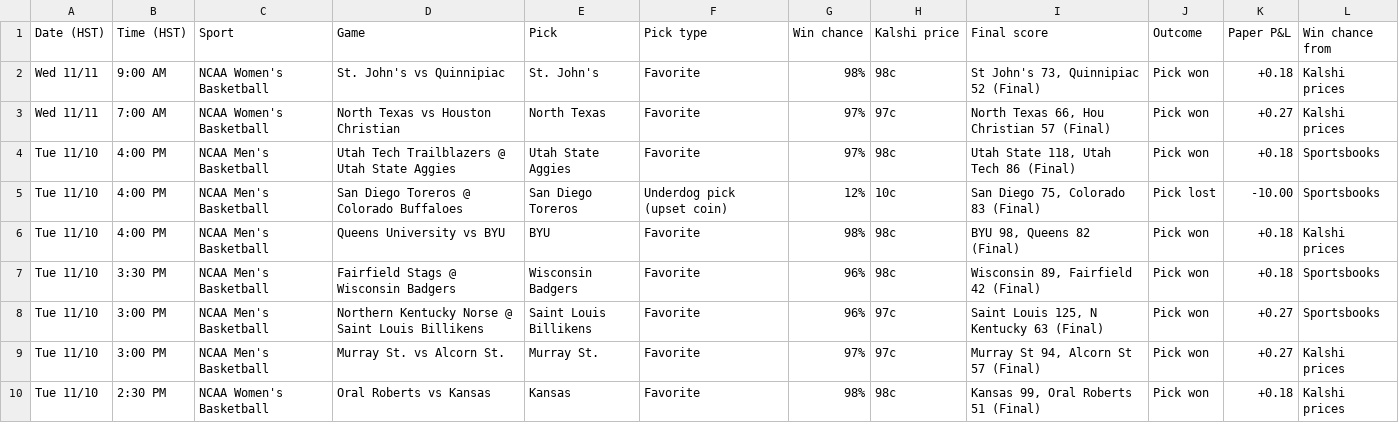
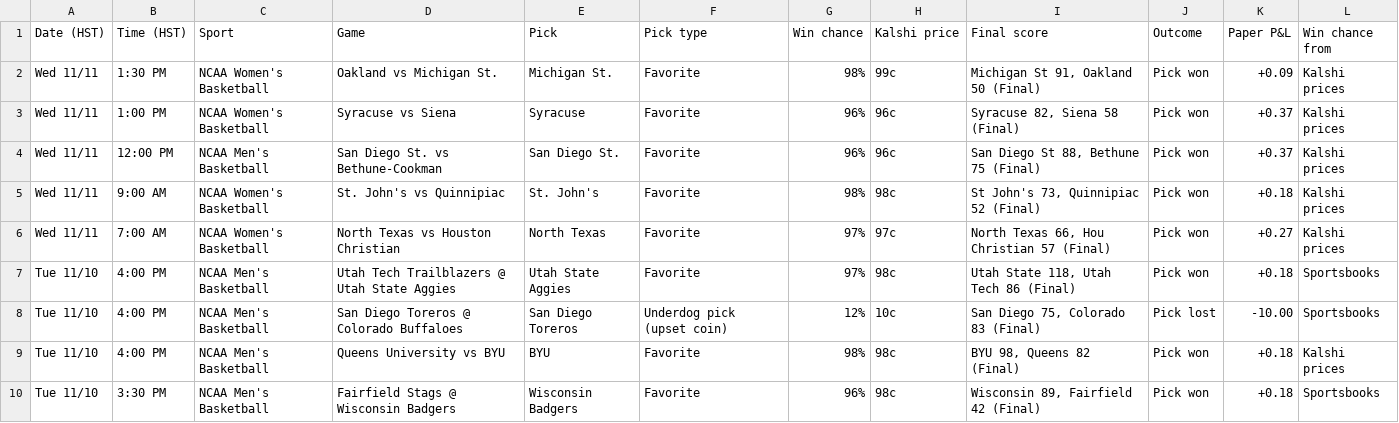
Before and after one commit to Seed808/kalshi-bot, a CSV file: docs/history.csv, drawn as a sheet; only a part is shown; the shorter side is filled out with more unchanged rows.

```diff
--- a/docs/history.csv
+++ b/docs/history.csv
@@ -1,2 +1,5 @@
 Date (HST),Time (HST),Sport,Game,Pick,Pick type,Win chance,Kalshi price,Final score,Outcome,Paper P&L,Win chance from
+Wed 11/11,1:30 PM,NCAA Women's Basketball,Oakland vs Michigan St.,Michigan St.,Favorite,98%,99c,"Michigan St 91, Oakland 50 (Final)",Pick won,+0.09,Kalshi prices
+Wed 11/11,1:00 PM,NCAA Women's Basketball,Syracuse vs Siena,Syracuse,Favorite,96%,96c,"Syracuse 82, Siena 58 (Final)",Pick won,+0.37,Kalshi prices
+Wed 11/11,12:00 PM,NCAA Men's Basketball,San Diego St. vs Bethune-Cookman,San Diego St.,Favorite,96%,96c,"San Diego St 88, Bethune 75 (Final)",Pick won,+0.37,Kalshi prices
 Wed 11/11,9:00 AM,NCAA Women's Basketball,St. John's vs Quinnipiac,St. John's,Favorite,98%,98c,"St John's 73, Quinnipiac 52 (Final)",Pick won,+0.18,Kalshi prices
```
Also changed, not shown: 7 other files.
